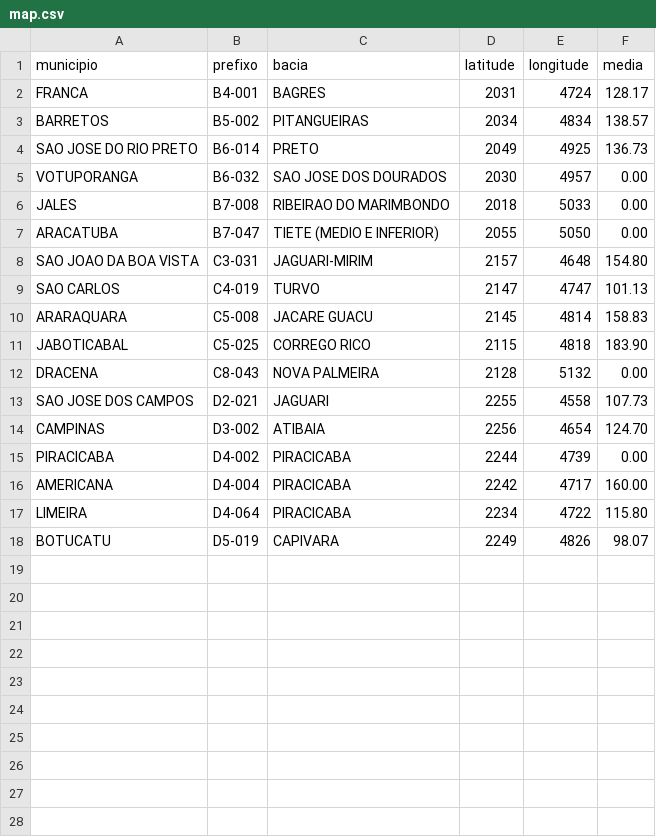
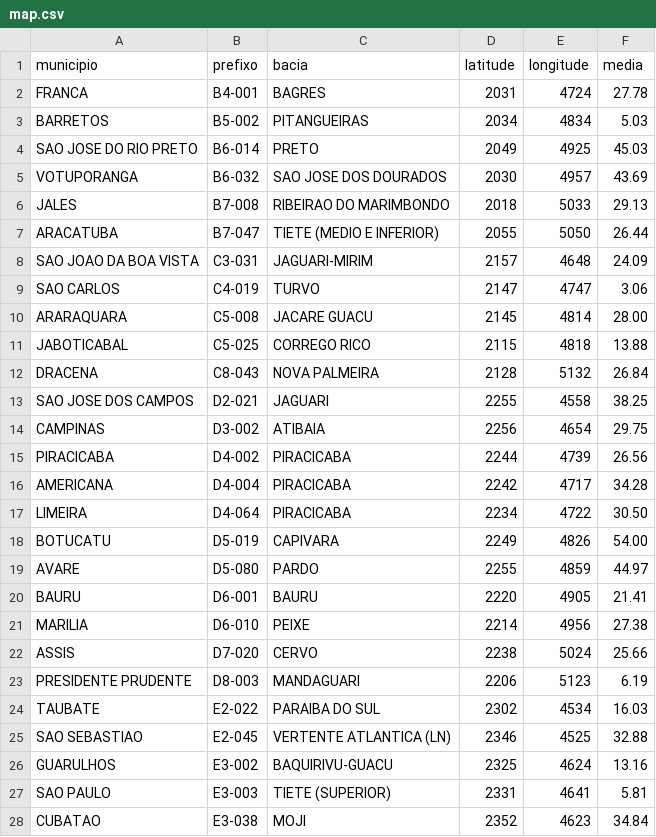
Before and after one commit to wallysonlima/webvitool, a CSV file: view/data/map.csv, drawn as a sheet; only a part is shown; the diff covers the shown part only.

```diff
--- a/view/data/map.csv
+++ b/view/data/map.csv
@@ -1,18 +1,28 @@
 municipio,prefixo,bacia,latitude,longitude,media
-FRANCA,B4-001,BAGRES,2031,4724,128.17
-BARRETOS,B5-002,PITANGUEIRAS,2034,4834,138.57
-"SAO JOSE DO RIO PRETO",B6-014,PRETO,2049,4925,136.73
-VOTUPORANGA,B6-032,"SAO JOSE DOS DOURADOS",2030,4957,0.00
-JALES,B7-008,"RIBEIRAO DO MARIMBONDO",2018,5033,0.00
-ARACATUBA,B7-047,"TIETE (MEDIO E INFERIOR)",2055,5050,0.00
-"SAO JOAO DA BOA VISTA",C3-031,JAGUARI-MIRIM,2157,4648,154.80
-"SAO CARLOS",C4-019,TURVO,2147,4747,101.13
-ARARAQUARA,C5-008,"JACARE GUACU",2145,4814,158.83
-JABOTICABAL,C5-025,"CORREGO RICO",2115,4818,183.90
-DRACENA,C8-043,"NOVA PALMEIRA",2128,5132,0.00
-"SAO JOSE DOS CAMPOS",D2-021,JAGUARI,2255,4558,107.73
-CAMPINAS,D3-002,ATIBAIA,2256,4654,124.70
-PIRACICABA,D4-002,PIRACICABA,2244,4739,0.00
-AMERICANA,D4-004,PIRACICABA,2242,4717,160.00
-LIMEIRA,D4-064,PIRACICABA,2234,4722,115.80
-BOTUCATU,D5-019,CAPIVARA,2249,4826,98.07
+FRANCA,B4-001,BAGRES,2031,4724,27.78
+BARRETOS,B5-002,PITANGUEIRAS,2034,4834,5.03
+"SAO JOSE DO RIO PRETO",B6-014,PRETO,2049,4925,45.03
+VOTUPORANGA,B6-032,"SAO JOSE DOS DOURADOS",2030,4957,43.69
+JALES,B7-008,"RIBEIRAO DO MARIMBONDO",2018,5033,29.13
+ARACATUBA,B7-047,"TIETE (MEDIO E INFERIOR)",2055,5050,26.44
+"SAO JOAO DA BOA VISTA",C3-031,JAGUARI-MIRIM,2157,4648,24.09
+"SAO CARLOS",C4-019,TURVO,2147,4747,3.06
+ARARAQUARA,C5-008,"JACARE GUACU",2145,4814,28.00
+JABOTICABAL,C5-025,"CORREGO RICO",2115,4818,13.88
+DRACENA,C8-043,"NOVA PALMEIRA",2128,5132,26.84
+"SAO JOSE DOS CAMPOS",D2-021,JAGUARI,2255,4558,38.25
+CAMPINAS,D3-002,ATIBAIA,2256,4654,29.75
+PIRACICABA,D4-002,PIRACICABA,2244,4739,26.56
+AMERICANA,D4-004,PIRACICABA,2242,4717,34.28
+LIMEIRA,D4-064,PIRACICABA,2234,4722,30.50
+BOTUCATU,D5-019,CAPIVARA,2249,4826,54.00
+AVARE,D5-080,PARDO,2255,4859,44.97
+BAURU,D6-001,BAURU,2220,4905,21.41
+MARILIA,D6-010,PEIXE,2214,4956,27.38
+ASSIS,D7-020,CERVO,2238,5024,25.66
+"PRESIDENTE PRUDENTE",D8-003,MANDAGUARI,2206,5123,6.19
+TAUBATE,E2-022,"PARAIBA DO SUL",2302,4534,16.03
+"SAO SEBASTIAO",E2-045,"VERTENTE ATLANTICA (LN)",2346,4525,32.88
+GUARULHOS,E3-002,BAQUIRIVU-GUACU,2325,4624,13.16
+"SAO PAULO",E3-003,"TIETE (SUPERIOR)",2331,4641,5.81
+CUBATAO,E3-038,MOJI,2352,4623,34.84
```
Also changed, not shown: 7 added rows elsewhere in this file, 5 other files.
